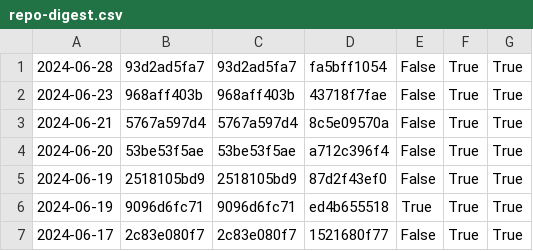
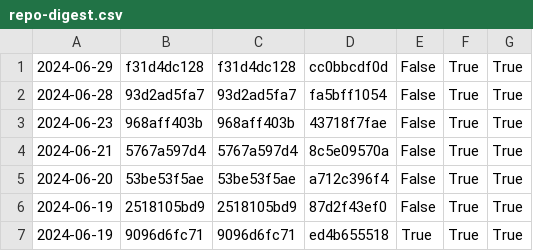
Before and after one commit to nomeata/lean-stage0-audit, a CSV file: repo-digest.csv, drawn as a sheet; only a part is shown; the shorter side is filled out with more unchanged rows.

```diff
--- a/repo-digest.csv
+++ b/repo-digest.csv
@@ -1 +1,2 @@
+2024-06-29,f31d4dc128,f31d4dc128,cc0bbcdf0d,False,True,True
 2024-06-28,93d2ad5fa7,93d2ad5fa7,fa5bff1054,False,True,True
```
Also changed, not shown: builds.csv, 1 other file.
